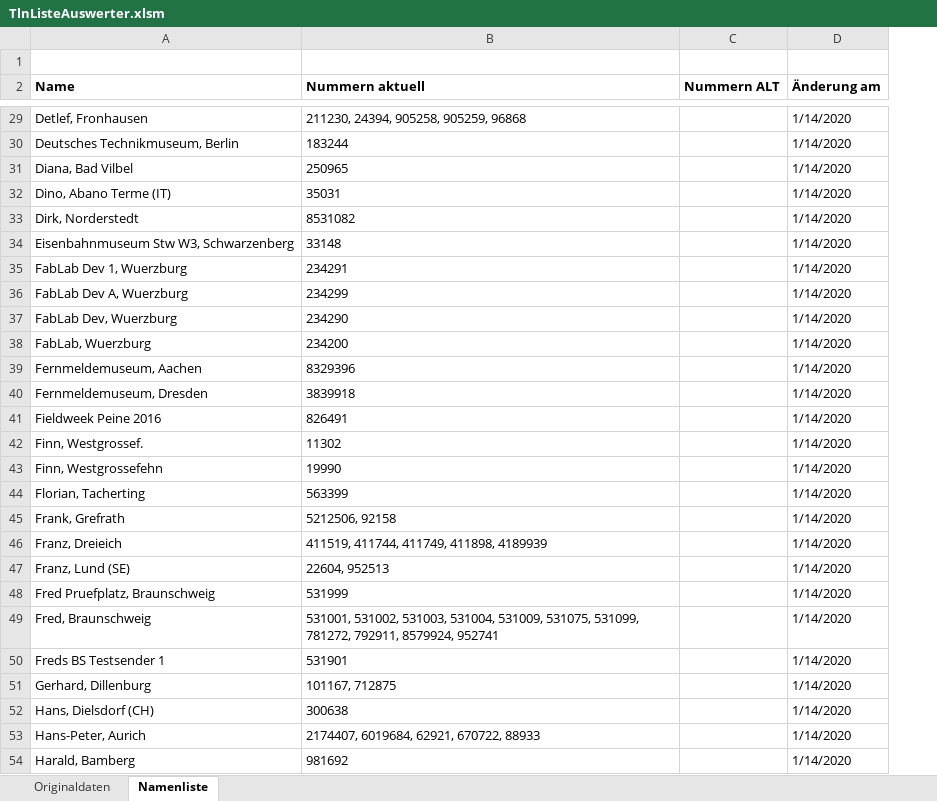
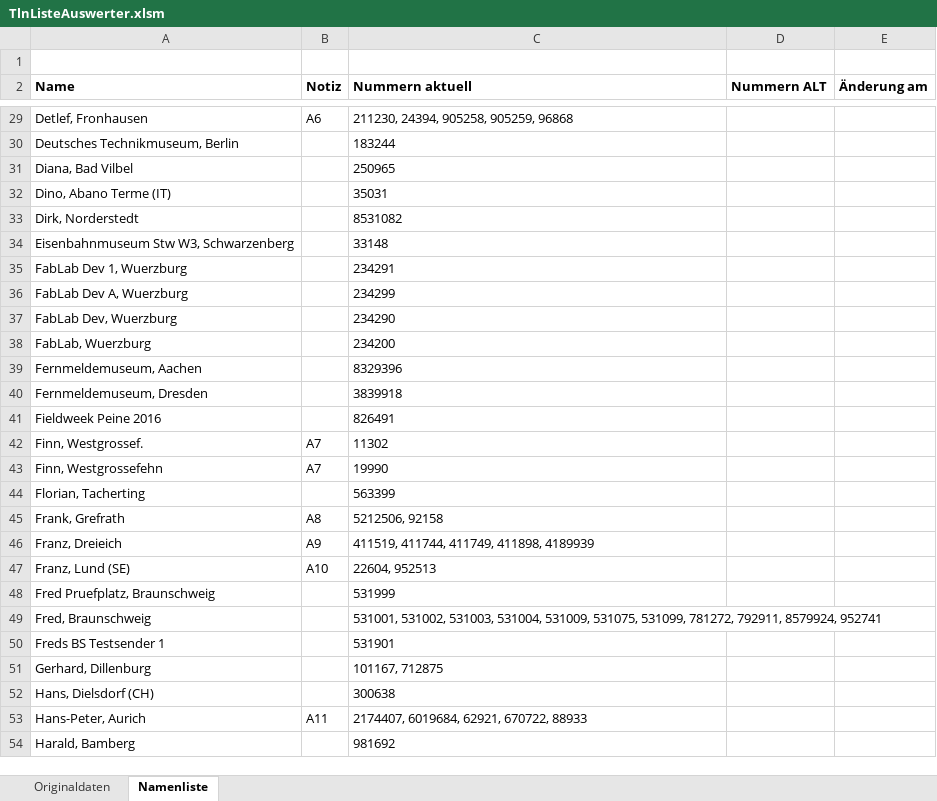
Before and after one commit to toresbe/itelex, an Excel workbook: TlnListeAuswerter.xlsm, sheet Namenliste, drawn as a sheet; only a part is shown, gaps mark what is left out; values as stored, in another font and other column widths than the file's, no borders; charts and pictures not drawn; addresses are those after the commit; the diff covers the shown part only; the diff names each change by its address in the sheet, - before the commit and + after, or states it on an @@ line.

```diff
--- a/TlnListeAuswerter.xlsm (sheet Namenliste)
+++ b/TlnListeAuswerter.xlsm (sheet Namenliste)
+column B (Notiz), rows 29-53: A6 |  |  |  |  |  |  |  |  |  |  |  |  | A7 | A7 |  | A8 | A9 | A10 |  |  |  |  |  | A11
-E29:E54 (Änderung am): 1/14/2020
+E29:E54 (Änderung am): (empty)
```
Also changed, not shown: 2 added rows, 5 removed rows and 155 edited cells elsewhere in this sheet, sheet Originaldaten, charts or pictures.
